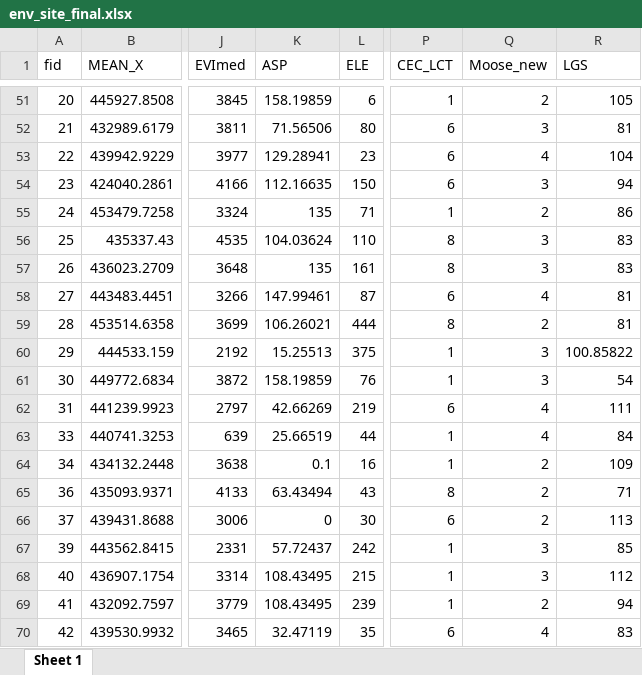
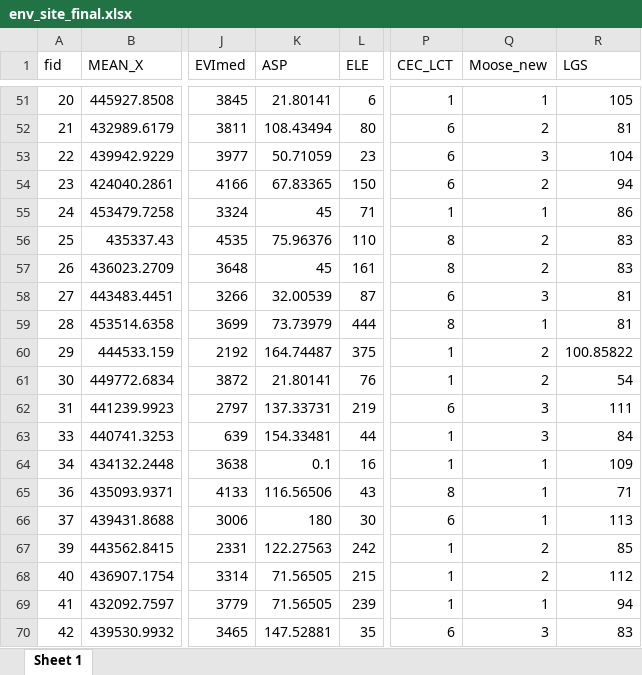
Before and after one commit to emmwilson/C_forecasting_NL, an Excel workbook: final carbon data/env_site_final.xlsx, sheet Sheet 1, drawn as a sheet; only a part is shown, gaps mark what is left out; values as stored, in another font and other column widths than the file's, no borders; the diff covers the shown part only; the diff names each change by its address in the sheet, - before the commit and + after, or states it on an @@ line.

Commit message:
create individual moose level rasters, and create markdown to create raster of space predcting to for each park

```diff
--- a/final carbon data/env_site_final.xlsx (sheet Sheet 1)
+++ b/final carbon data/env_site_final.xlsx (sheet Sheet 1)
-K51 (ASP): 158.19859
+K51 (ASP): 21.80141
-Q51 (Moose_new): 2
+Q51 (Moose_new): 1
-K52 (ASP): 71.56506
+K52 (ASP): 108.43494
-Q52 (Moose_new): 3
+Q52 (Moose_new): 2
-K53 (ASP): 129.28941
+K53 (ASP): 50.71059
-Q53 (Moose_new): 4
+Q53 (Moose_new): 3
-K54 (ASP): 112.16635
+K54 (ASP): 67.83365
-Q54 (Moose_new): 3
+Q54 (Moose_new): 2
-K55 (ASP): 135
+K55 (ASP): 45
-Q55 (Moose_new): 2
+Q55 (Moose_new): 1
-K56 (ASP): 104.03624
+K56 (ASP): 75.96376
-Q56:Q57 (Moose_new): 3
+Q56:Q57 (Moose_new): 2
-K57 (ASP): 135
+K57 (ASP): 45
-K58 (ASP): 147.99461
+K58 (ASP): 32.00539
-Q58 (Moose_new): 4
+Q58 (Moose_new): 3
-K59 (ASP): 106.26021
+K59 (ASP): 73.73979
-Q59 (Moose_new): 2
+Q59 (Moose_new): 1
-K60 (ASP): 15.25513
+K60 (ASP): 164.74487
-Q60:Q61 (Moose_new): 3
+Q60:Q61 (Moose_new): 2
-K61 (ASP): 158.19859
+K61 (ASP): 21.80141
-K62 (ASP): 42.66269
+K62 (ASP): 137.33731
-Q62:Q63 (Moose_new): 4
+Q62:Q63 (Moose_new): 3
-K63 (ASP): 25.66519
+K63 (ASP): 154.33481
-Q64:Q66 (Moose_new): 2
+Q64:Q66 (Moose_new): 1
-K65 (ASP): 63.43494
+K65 (ASP): 116.56506
-K66 (ASP): 0
+K66 (ASP): 180
-K67 (ASP): 57.72437
+K67 (ASP): 122.27563
-Q67:Q68 (Moose_new): 3
+Q67:Q68 (Moose_new): 2
-K68:K69 (ASP): 108.43495
+K68:K69 (ASP): 71.56505
-Q69 (Moose_new): 2
+Q69 (Moose_new): 1
-K70 (ASP): 32.47119
+K70 (ASP): 147.52881
-Q70 (Moose_new): 4
+Q70 (Moose_new): 3
```
Also changed, not shown: 95 edited cells elsewhere in this sheet, final carbon data/env_subplots_final.xlsx, 5 other files.
